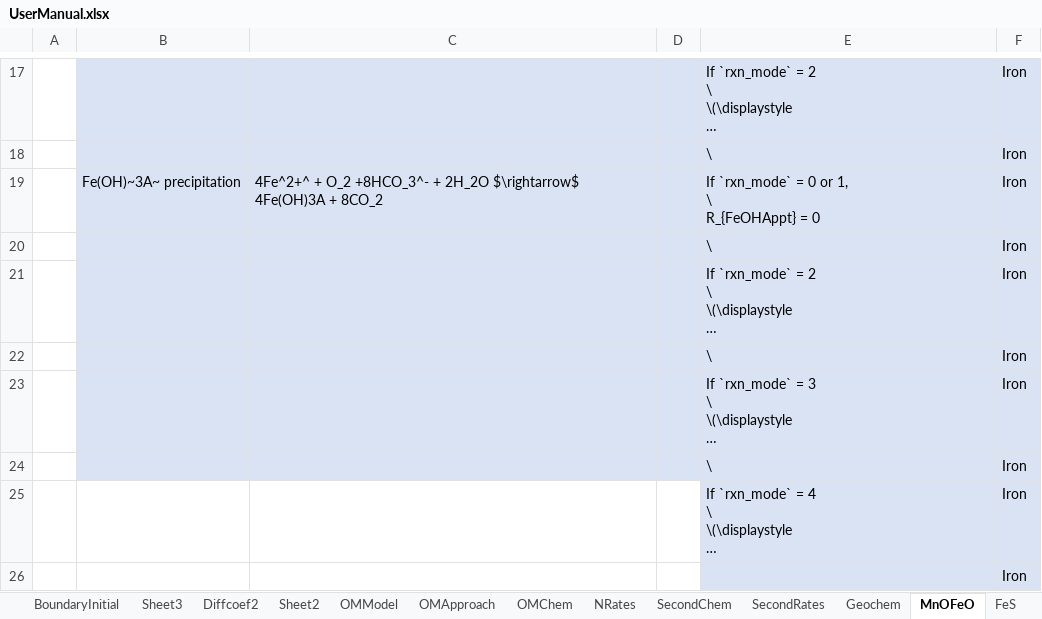
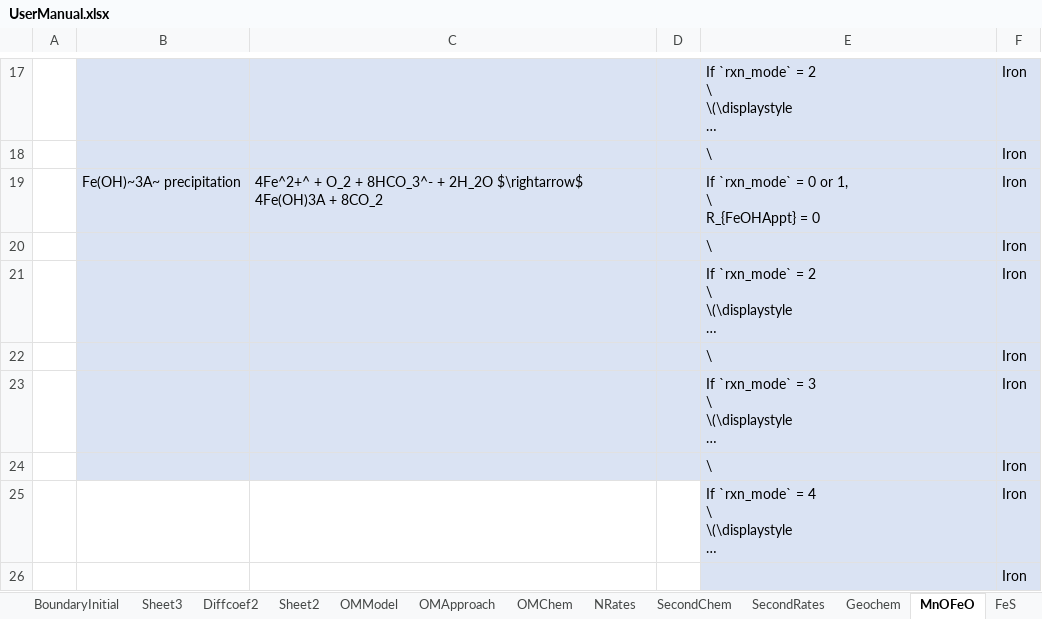
Before and after one commit to AquaticEcoDynamics/aed-science, an Excel workbook: tables/23-sediment_biogeochemistry/UserManual.xlsx, sheet MnOFeO, drawn as a sheet; only a part is shown, gaps mark what is left out; long unchanged cells end in …; values as stored, in another font and other column widths than the file's, no borders; the diff names each change by its address in the sheet, - before the commit and + after, or states it on an @@ line.

```diff
--- a/tables/23-sediment_biogeochemistry/UserManual.xlsx (sheet MnOFeO)
+++ b/tables/23-sediment_biogeochemistry/UserManual.xlsx (sheet MnOFeO)
-C19: …+ O_2 +8HCO_3^- + 2H_2O…
+C19: …+ O_2 + 8HCO_3^- + 2H_2O…
```
Also changed, not shown: 1 other file.
